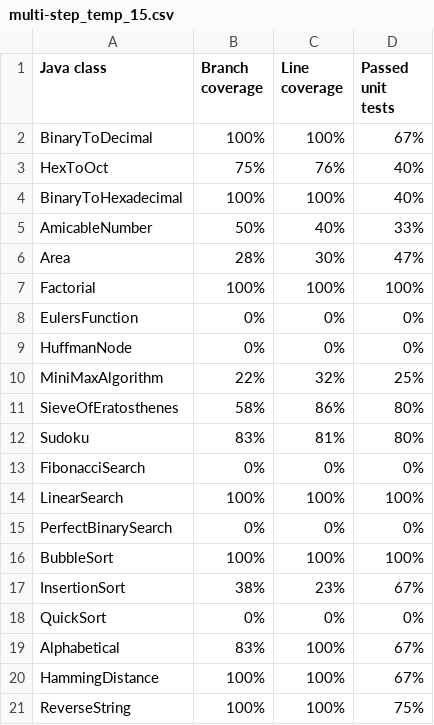
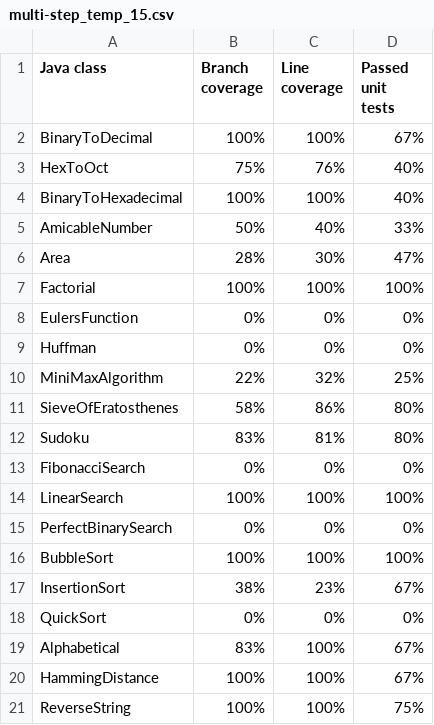
Before and after one commit to KatrinKahur/unit-test-app, a CSV file: data/unit-test-results/multi-step/multi-step_temp_15.csv, drawn as a sheet.

Commit message:
Update multi-step_temp_15.csv

```diff
--- a/data/unit-test-results/multi-step/multi-step_temp_15.csv
+++ b/data/unit-test-results/multi-step/multi-step_temp_15.csv
@@ -8,3 +8,3 @@ Factorial,100%,100%,100%
 EulersFunction,0%,0%,0%
-HuffmanNode,0%,0%,0%
+Huffman,0%,0%,0%
 MiniMaxAlgorithm,22%,32%,25%
```
